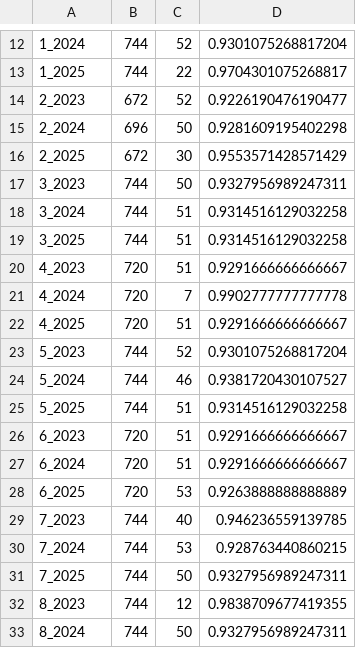
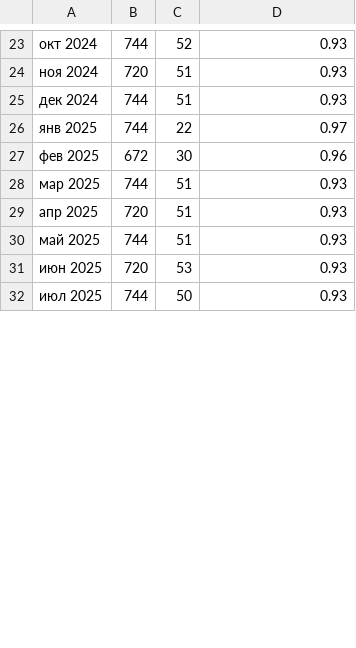
Before and after one commit to Zhenya1975/app3y_v3, a CSV file: data/model_hours_ktg_data.csv, drawn as a sheet; only a part is shown, gaps mark what is left out; removed rows and columns are numbered as before the commit, all else as after; the diff covers the shown part only; the diff names each change by its address in the sheet, - before the commit and + after, or states it on an @@ line.

```diff
--- a/data/model_hours_ktg_data.csv
+++ b/data/model_hours_ktg_data.csv
-A23: 1_2024
+A23: окт 2024
-D23: 0.9301075268817204
+D23: 0.93
+row 24: ноя 2024 | 720 | 51 | 0.93
+row 25: дек 2024 | 744 | 51 | 0.93
-A26: 1_2025
+A26: янв 2025
-D26: 0.9704301075268817
+D26: 0.97
-row 14: 2_2023 | 672 | 52 | 0.9226190476190477
-row 15: 2_2024 | 696 | 50 | 0.9281609195402298
-A27: 2_2025
+A27: фев 2025
-D27: 0.9553571428571429
+D27: 0.96
-row 17: 3_2023 | 744 | 50 | 0.9327956989247311
-row 18: 3_2024 | 744 | 51 | 0.9314516129032258
-A28: 3_2025
+A28: мар 2025
-D28: 0.9314516129032258
+D28: 0.93
-row 20: 4_2023 | 720 | 51 | 0.9291666666666667
-row 21: 4_2024 | 720 | 7 | 0.9902777777777778
-A29: 4_2025
+A29: апр 2025
-D29: 0.9291666666666667
+D29: 0.93
-row 23: 5_2023 | 744 | 52 | 0.9301075268817204
-row 24: 5_2024 | 744 | 46 | 0.9381720430107527
-A30: 5_2025
+A30: май 2025
-D30: 0.9314516129032258
+D30: 0.93
-row 26: 6_2023 | 720 | 51 | 0.9291666666666667
-row 27: 6_2024 | 720 | 51 | 0.9291666666666667
-A31: 6_2025
+A31: июн 2025
-D31: 0.9263888888888889
+D31: 0.93
-row 29: 7_2023 | 744 | 40 | 0.946236559139785
-row 30: 7_2024 | 744 | 53 | 0.928763440860215
-A32: 7_2025
+A32: июл 2025
-D32: 0.9327956989247311
+D32: 0.93
-row 32: 8_2023 | 744 | 12 | 0.9838709677419355
-row 33: 8_2024 | 744 | 50 | 0.9327956989247311
```
Also changed, not shown: 19 added rows, 7 removed rows and 16 edited cells elsewhere in this file, 2 other files.
